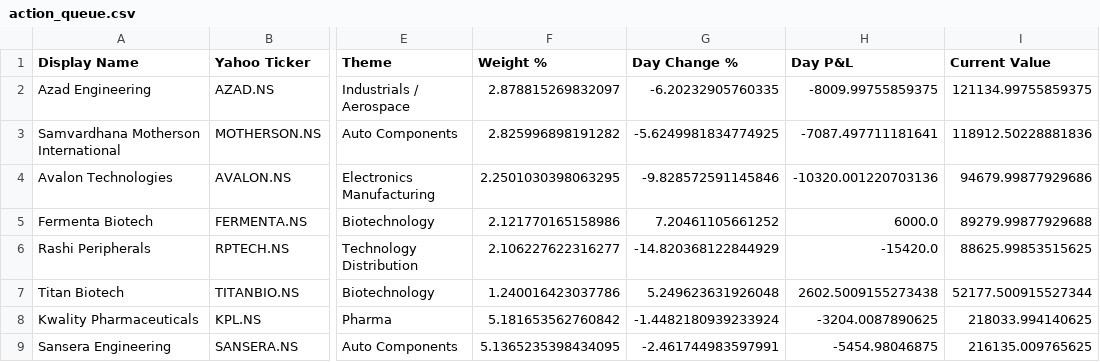
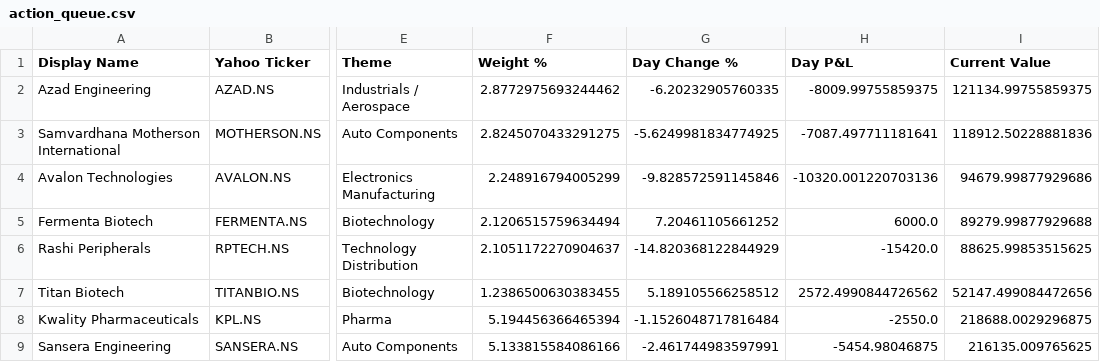
Before and after one commit to hvj7p7shkv-hub/anshuman-portfolio-dashboard, a CSV file: data/action_queue.csv, drawn as a sheet; only a part is shown, gaps mark what is left out; the diff covers the shown part only; the diff names each change by its address in the sheet, - before the commit and + after, or states it on an @@ line.

```diff
--- a/data/action_queue.csv
+++ b/data/action_queue.csv
-F2 (Weight %): 2.878815269832097
+F2 (Weight %): 2.8772975693244462
-F3 (Weight %): 2.825996898191282
+F3 (Weight %): 2.8245070433291275
-F4 (Weight %): 2.2501030398063295
+F4 (Weight %): 2.248916794005299
-F5 (Weight %): 2.121770165158986
+F5 (Weight %): 2.1206515759634494
-F6 (Weight %): 2.106227622316277
+F6 (Weight %): 2.1051172270904637
-F7 (Weight %): 1.240016423037786
+F7 (Weight %): 1.2386500630383455
-G7 (Day Change %): 5.249623631926048
+G7 (Day Change %): 5.189105566258512
-H7 (Day P&L): 2602.5009155273438
+H7 (Day P&L): 2572.4990844726562
-I7 (Current Value): 52177.500915527344
+I7 (Current Value): 52147.499084472656
-F8 (Weight %): 5.181653562760842
+F8 (Weight %): 5.194456366465394
-G8 (Day Change %): -1.4482180939233924
+G8 (Day Change %): -1.1526048717816484
-H8 (Day P&L): -3204.0087890625
+H8 (Day P&L): -2550.0
-I8 (Current Value): 218033.994140625
+I8 (Current Value): 218688.0029296875
-F9 (Weight %): 5.1365235398434095
+F9 (Weight %): 5.133815584086166
```
Also changed, not shown: 2 removed rows and 5 edited cells elsewhere in this file, data/holdings.csv, 1 other file.
